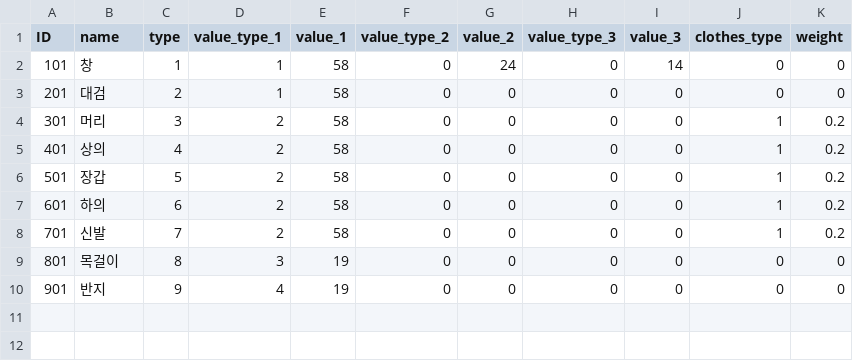
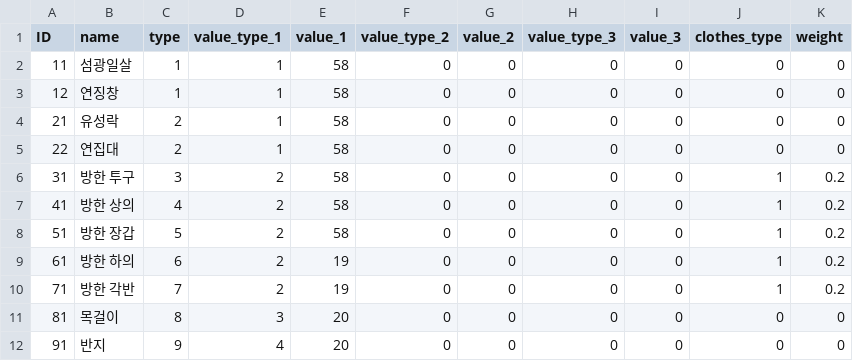
Before and after one commit to yejiv/Khazan, a CSV file: Client/Bin/Data/DB/EquipItem_DB.csv, drawn as a sheet.

```diff
--- a/Client/Bin/Data/DB/EquipItem_DB.csv
+++ b/Client/Bin/Data/DB/EquipItem_DB.csv
@@ -1,10 +1,12 @@
 ID,name,type,value_type_1,value_1,value_type_2,value_2,value_type_3,value_3,clothes_type,weight
-101,창,1,1,58,0,24,0,14,0,0
-201,대검,2,1,58,0,0,0,0,0,0
-301,머리,3,2,58,0,0,0,0,1,0.2
-401,상의,4,2,58,0,0,0,0,1,0.2
-501,장갑,5,2,58,0,0,0,0,1,0.2
-601,하의,6,2,58,0,0,0,0,1,0.2
-701,신발,7,2,58,0,0,0,0,1,0.2
-801,목걸이,8,3,19,0,0,0,0,0,0
-901,반지,9,4,19,0,0,0,0,0,0
+11,섬광일살,1,1,58,0,0,0,0,0,0
+12,연징창,1,1,58,0,0,0,0,0,0
+21,유성락,2,1,58,0,0,0,0,0,0
+22,연집대,2,1,58,0,0,0,0,0,0
+31,방한 투구,3,2,58,0,0,0,0,1,0.2
+41,방한 상의,4,2,58,0,0,0,0,1,0.2
+51,방한 장갑,5,2,58,0,0,0,0,1,0.2
+61,방한 하의,6,2,19,0,0,0,0,1,0.2
+71,방한 각반,7,2,19,0,0,0,0,1,0.2
+81,목걸이,8,3,20,0,0,0,0,0,0
+91,반지,9,4,20,0,0,0,0,0,0
```
Also changed, not shown: Client/Bin/Data/DB/Item_DB.csv, Client/Bin/Data/DB/OtherItem_DB.csv, 13 other files.
